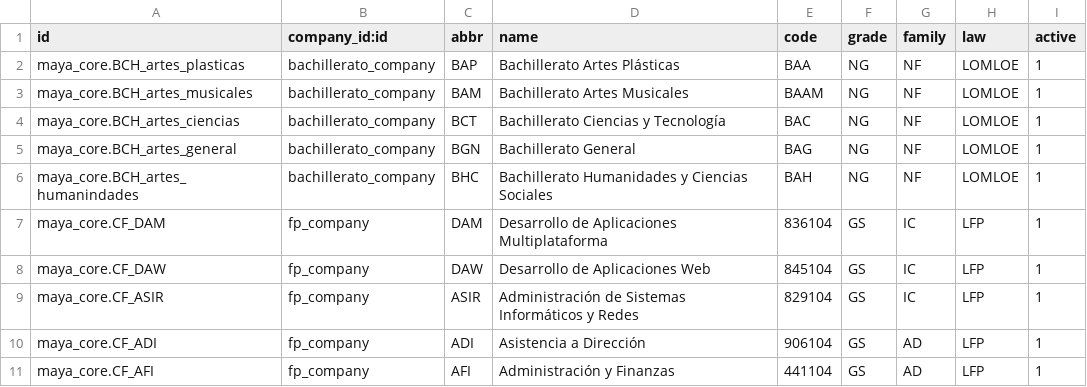
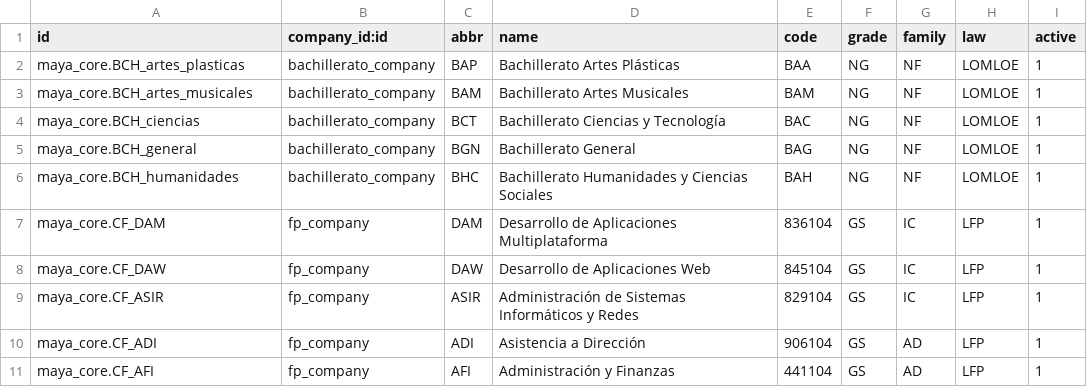
Before and after one commit to Maya-AQSS/maya_core, a CSV file: data/center/maya_core.study.csv, drawn as a sheet; only a part is shown.

Commit message:
fix: typos

```diff
--- a/data/center/maya_core.study.csv
+++ b/data/center/maya_core.study.csv
@@ -2,6 +2,6 @@ id,company_id:id,abbr,name,code,grade,family,law,active
 maya_core.BCH_artes_plasticas,bachillerato_company,BAP,Bachillerato Artes Plásticas,BAA,NG,NF,LOMLOE,1
-maya_core.BCH_artes_musicales,bachillerato_company,BAM,Bachillerato Artes Musicales,BAAM,NG,NF,LOMLOE,1
-maya_core.BCH_artes_ciencias,bachillerato_company,BCT,Bachillerato Ciencias y Tecnología,BAC,NG,NF,LOMLOE,1
-maya_core.BCH_artes_general,bachillerato_company,BGN,Bachillerato General,BAG,NG,NF,LOMLOE,1
-maya_core.BCH_artes_humanindades,bachillerato_company,BHC,Bachillerato Humanidades y Ciencias Sociales,BAH,NG,NF,LOMLOE,1
+maya_core.BCH_artes_musicales,bachillerato_company,BAM,Bachillerato Artes Musicales,BAM,NG,NF,LOMLOE,1
+maya_core.BCH_ciencias,bachillerato_company,BCT,Bachillerato Ciencias y Tecnología,BAC,NG,NF,LOMLOE,1
+maya_core.BCH_general,bachillerato_company,BGN,Bachillerato General,BAG,NG,NF,LOMLOE,1
+maya_core.BCH_humanidades,bachillerato_company,BHC,Bachillerato Humanidades y Ciencias Sociales,BAH,NG,NF,LOMLOE,1
 maya_core.CF_DAM,fp_company,DAM,Desarrollo de Aplicaciones Multiplataforma,836104,GS,IC,LFP,1
```
